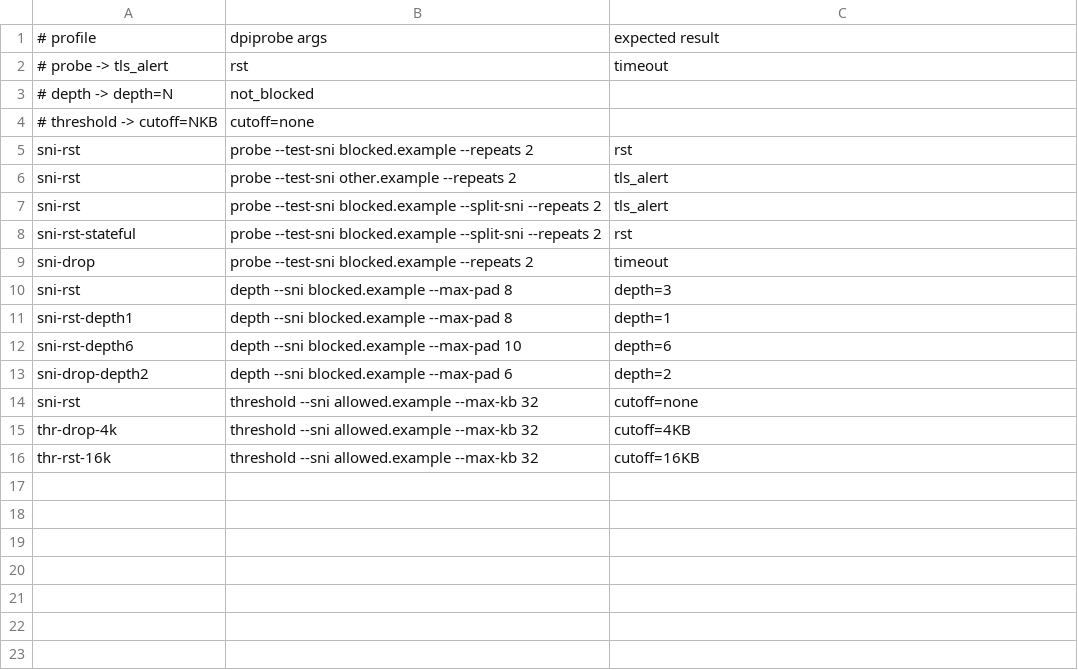
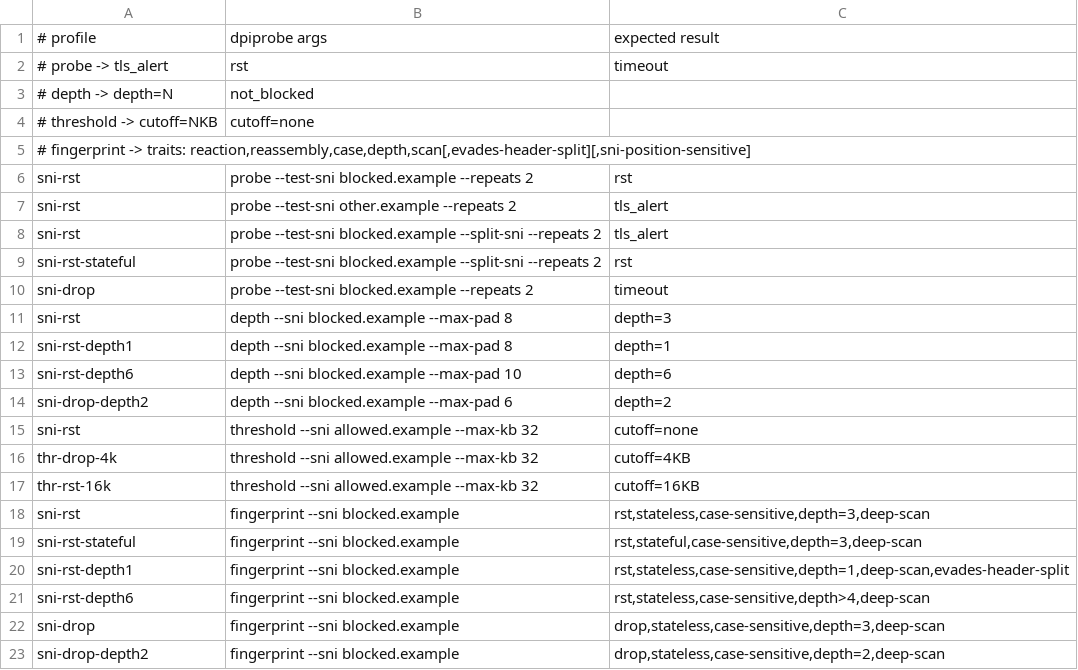
Before and after one commit to casablanque-code/dpiprobe, a TSV file: lab/tests.tsv, drawn as a sheet.

Commit message:
Add fingerprint: perturbation matrix and middlebox behaviour profile
- fingerprint runs 15 ClientHello perturbations (split positions, tiny segments,
  padding packets, SNI extension position, large ClientHello, hostname case and
  trailing dot) against a test SNI and several control SNIs
- derives a profile: reaction, reassembly, case sensitivity, inspection depth,
  payload window, plus optional traits (header-split, SNI-position)
- cells whose controls fail are marked n/a and excluded from the profile
- probe/depth/threshold gain --segment, --sni-last, --hello-pad
- lab: fingerprint rows in tests.tsv, dpi fingerprint command, README

```diff
--- a/lab/tests.tsv
+++ b/lab/tests.tsv
@@ -4,2 +4,3 @@
 #   threshold -> cutoff=NKB | cutoff=none
+#   fingerprint -> traits: reaction,reassembly,case,depth,scan[,evades-header-split][,sni-position-sensitive]
 sni-rst           | probe --test-sni blocked.example --repeats 2                | rst
@@ -16 +17,7 @@ thr-drop-4k       | threshold --sni allowed.example --max-kb 32
 thr-rst-16k       | threshold --sni allowed.example --max-kb 32                 | cutoff=16KB
+sni-rst           | fingerprint --sni blocked.example                           | rst,stateless,case-sensitive,depth=3,deep-scan
+sni-rst-stateful  | fingerprint --sni blocked.example                           | rst,stateful,case-sensitive,depth=3,deep-scan
+sni-rst-depth1    | fingerprint --sni blocked.example                           | rst,stateless,case-sensitive,depth=1,deep-scan,evades-header-split
+sni-rst-depth6    | fingerprint --sni blocked.example                           | rst,stateless,case-sensitive,depth>4,deep-scan
+sni-drop          | fingerprint --sni blocked.example                           | drop,stateless,case-sensitive,depth=3,deep-scan
+sni-drop-depth2   | fingerprint --sni blocked.example                           | drop,stateless,case-sensitive,depth=2,deep-scan
```
Also changed, not shown: 6 other files.
